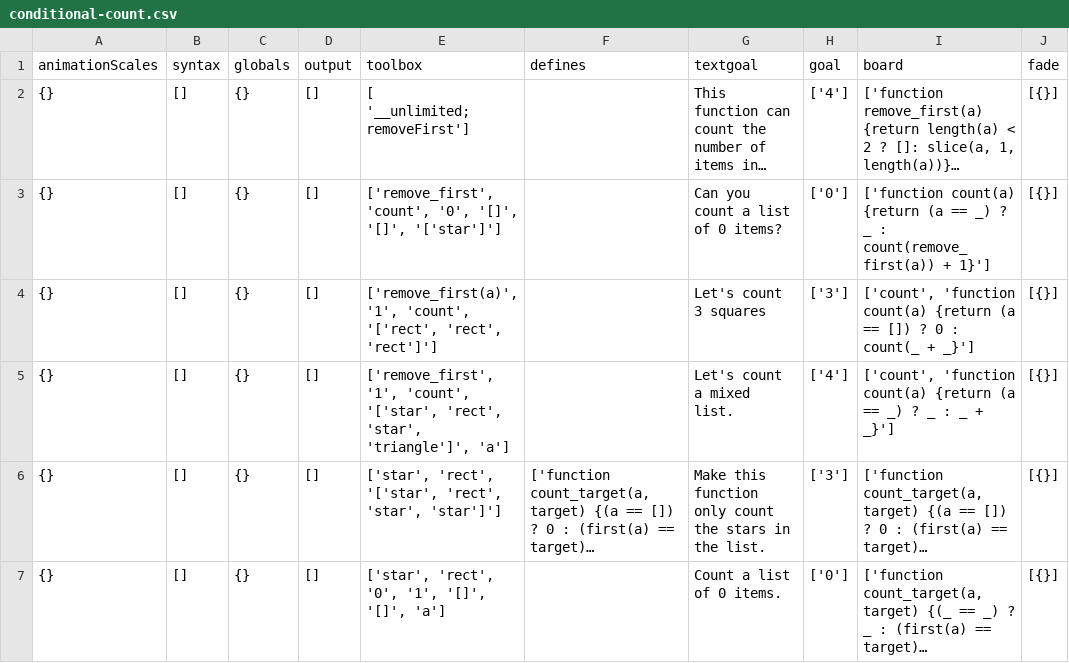
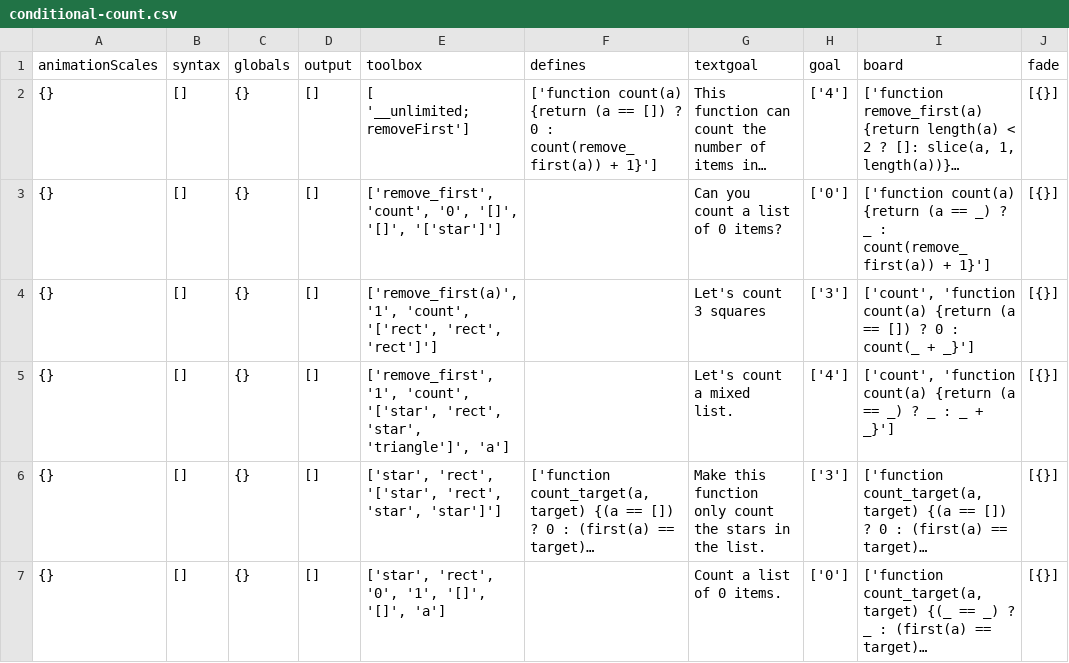
Before and after one commit to laptou/reduct, a CSV file: chapterutil/levels/conditional-count.csv, drawn as a sheet; only a part is shown; long unchanged cells end in …; the diff names each change by its address in the sheet, - before the commit and + after, or states it on an @@ line.

Commit message:
idk

```diff
--- a/chapterutil/levels/conditional-count.csv
+++ b/chapterutil/levels/conditional-count.csv
-F2 (defines): (empty)
+F2 (defines): ['function count(a) {return (a == []) ? 0 : count(remove_first(a)) + 1}']
```
